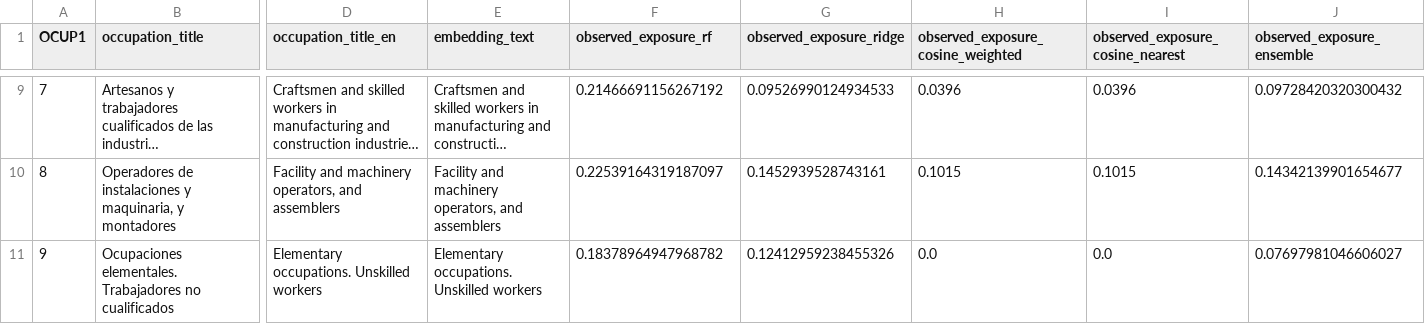
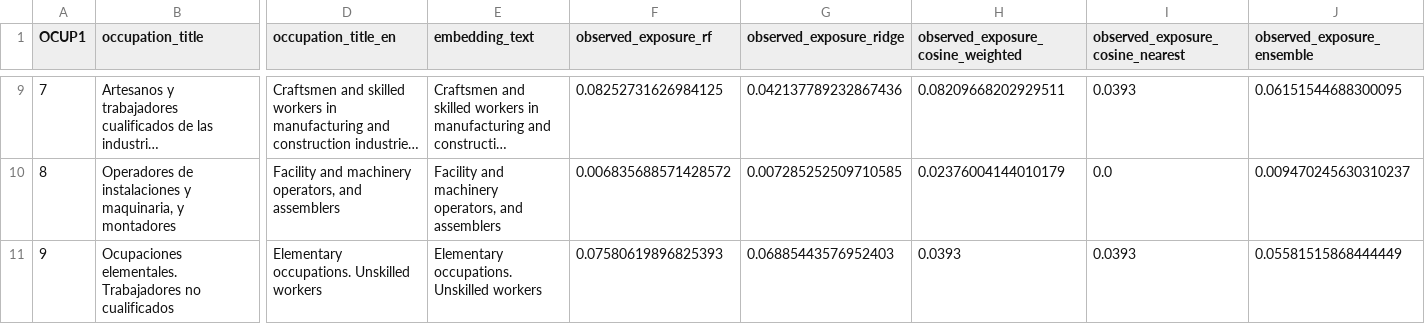
Before and after one commit to dgonzalezgonzalez/Prestaciones-por-empleo-AI-exposure, a CSV file: data/processed/spanish_occupation_exposure.csv, drawn as a sheet; only a part is shown, gaps mark what is left out; long unchanged cells end in …; the diff covers the shown part only; the diff names each change by its address in the sheet, - before the commit and + after, or states it on an @@ line.

```diff
--- a/data/processed/spanish_occupation_exposure.csv
+++ b/data/processed/spanish_occupation_exposure.csv
-F9 (observed_exposure_rf): 0.21466691156267192
+F9 (observed_exposure_rf): 0.08252731626984125
-G9 (observed_exposure_ridge): 0.09526990124934533
+G9 (observed_exposure_ridge): 0.042137789232867436
-H9: 0.0396
+H9: 0.08209668202929511
-I9 (observed_exposure_cosine_nearest): 0.0396
+I9 (observed_exposure_cosine_nearest): 0.0393
-J9 (observed_exposure_ensemble): 0.09728420320300432
+J9 (observed_exposure_ensemble): 0.06151544688300095
-F10 (observed_exposure_rf): 0.22539164319187097
+F10 (observed_exposure_rf): 0.006835688571428572
-G10 (observed_exposure_ridge): 0.1452939528743161
+G10 (observed_exposure_ridge): 0.007285252509710585
-H10: 0.1015
+H10: 0.02376004144010179
-I10 (observed_exposure_cosine_nearest): 0.1015
+I10 (observed_exposure_cosine_nearest): 0.0
-J10 (observed_exposure_ensemble): 0.14342139901654677
+J10 (observed_exposure_ensemble): 0.009470245630310237
-F11 (observed_exposure_rf): 0.18378964947968782
+F11 (observed_exposure_rf): 0.07580619896825393
-G11 (observed_exposure_ridge): 0.12412959238455326
+G11 (observed_exposure_ridge): 0.06885443576952403
-H11: 0.0
+H11: 0.0393
-I11 (observed_exposure_cosine_nearest): 0.0
+I11 (observed_exposure_cosine_nearest): 0.0393
-J11 (observed_exposure_ensemble): 0.07697981046606027
+J11 (observed_exposure_ensemble): 0.05581515868444449
```
Also changed, not shown: 32 edited cells elsewhere in this file, data/processed/spanish_industry_quarter_exposure.csv, 3 other files.
